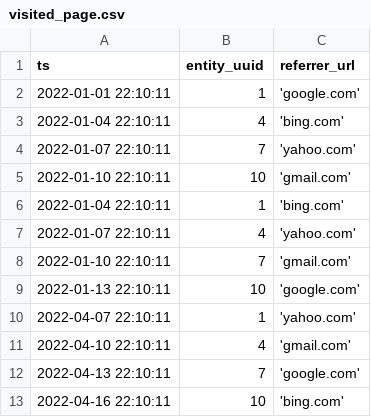
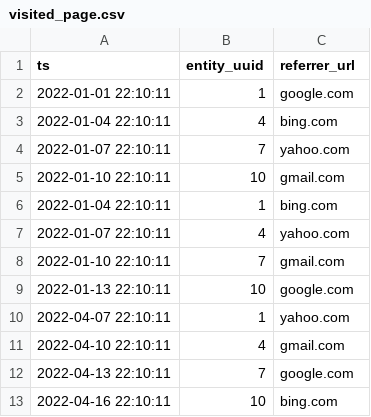
Before and after one commit to bcodell/dbt-activity-schema, a CSV file: integration_tests/seeds/activities/visited_page.csv, drawn as a sheet.

```diff
--- a/integration_tests/seeds/activities/visited_page.csv
+++ b/integration_tests/seeds/activities/visited_page.csv
@@ -1,13 +1,13 @@
 ts,entity_uuid,referrer_url
-2022-01-01 22:10:11,1,'google.com'
-2022-01-04 22:10:11,4,'bing.com'
-2022-01-07 22:10:11,7,'yahoo.com'
-2022-01-10 22:10:11,10,'gmail.com'
-2022-01-04 22:10:11,1,'bing.com'
-2022-01-07 22:10:11,4,'yahoo.com'
-2022-01-10 22:10:11,7,'gmail.com'
-2022-01-13 22:10:11,10,'google.com'
-2022-04-07 22:10:11,1,'yahoo.com'
-2022-04-10 22:10:11,4,'gmail.com'
-2022-04-13 22:10:11,7,'google.com'
-2022-04-16 22:10:11,10,'bing.com'
+2022-01-01 22:10:11,1,google.com
+2022-01-04 22:10:11,4,bing.com
+2022-01-07 22:10:11,7,yahoo.com
+2022-01-10 22:10:11,10,gmail.com
+2022-01-04 22:10:11,1,bing.com
+2022-01-07 22:10:11,4,yahoo.com
+2022-01-10 22:10:11,7,gmail.com
+2022-01-13 22:10:11,10,google.com
+2022-04-07 22:10:11,1,yahoo.com
+2022-04-10 22:10:11,4,gmail.com
+2022-04-13 22:10:11,7,google.com
+2022-04-16 22:10:11,10,bing.com
```
Also changed, not shown: integration_tests/seeds/datasets/aql_syntax/output__filtered.csv.
